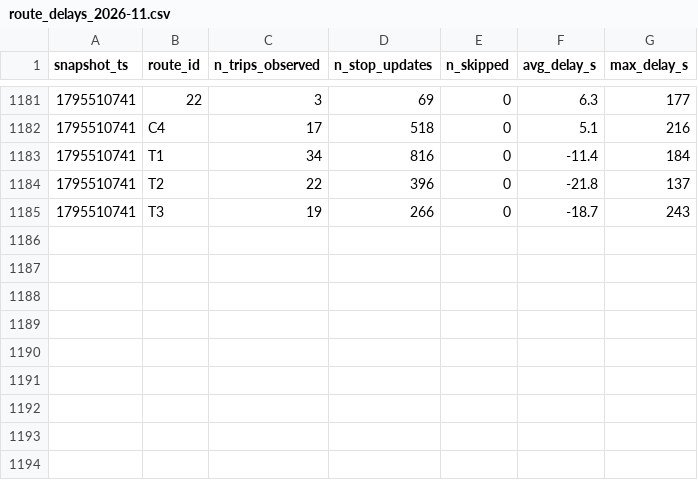
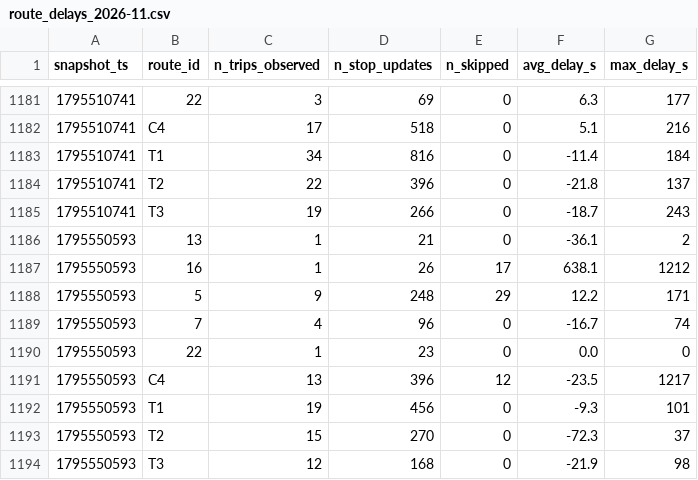
Before and after one commit to omar-el-moujahid/Smart-Mobility-Le-Mans, a CSV file: data/history/route_delays_2026-11.csv, drawn as a sheet; only a part is shown, gaps mark what is left out; the diff names each change by its address in the sheet, - before the commit and + after, or states it on an @@ line.

```diff
--- a/data/history/route_delays_2026-11.csv
+++ b/data/history/route_delays_2026-11.csv
+row 1186: 1795550593 | 13 | 1 | 21 | 0 | -36.1 | 2
+row 1187: 1795550593 | 16 | 1 | 26 | 17 | 638.1 | 1212
+row 1188: 1795550593 | 5 | 9 | 248 | 29 | 12.2 | 171
+row 1189: 1795550593 | 7 | 4 | 96 | 0 | -16.7 | 74
+row 1190: 1795550593 | 22 | 1 | 23 | 0 | 0.0 | 0
+row 1191: 1795550593 | C4 | 13 | 396 | 12 | -23.5 | 1217
+row 1192: 1795550593 | T1 | 19 | 456 | 0 | -9.3 | 101
+row 1193: 1795550593 | T2 | 15 | 270 | 0 | -72.3 | 37
+row 1194: 1795550593 | T3 | 12 | 168 | 0 | -21.9 | 98
```
Also changed, not shown: 1 other file.
